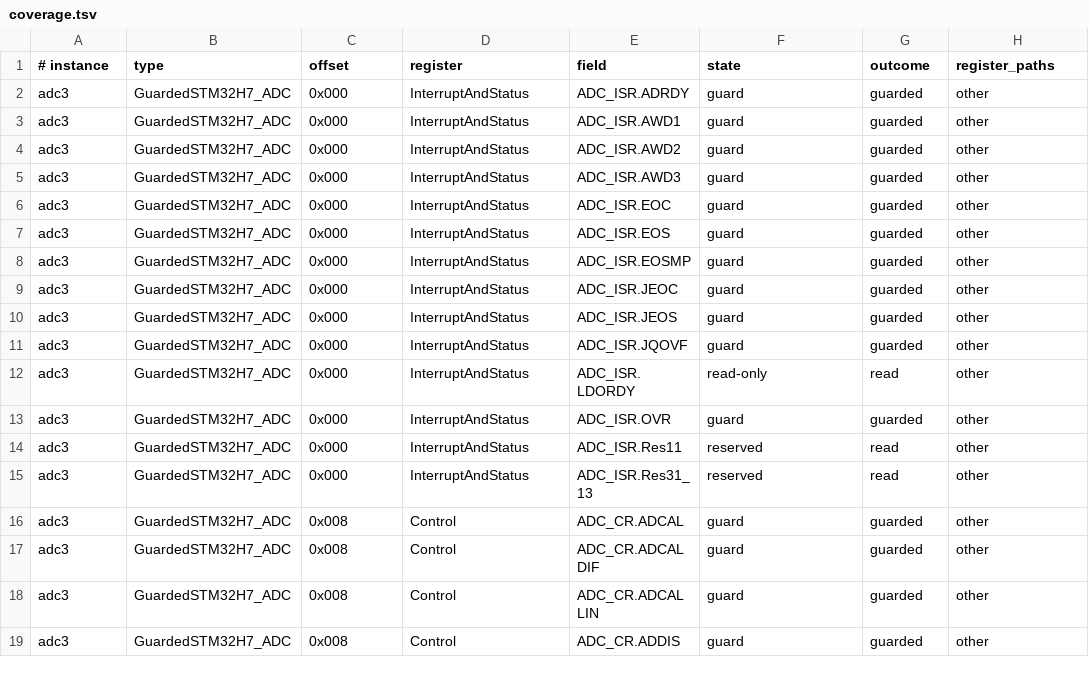
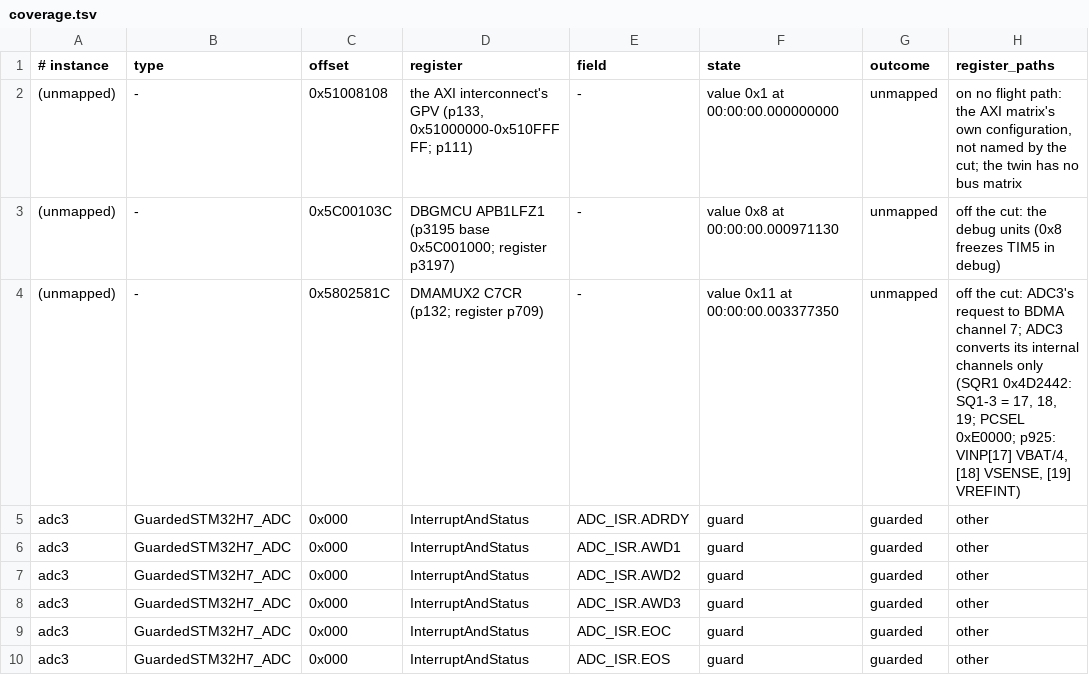
Before and after one commit to ClearForge-LLC/tviburi, a TSV file: spike/1206/data/branch/coverage.tsv, drawn as a sheet; only a part is shown; the shorter side is filled out with more unchanged rows; the diff names each change by its address in the sheet, - before the commit and + after, or states it on an @@ line.

```diff
--- a/spike/1206/data/branch/coverage.tsv
+++ b/spike/1206/data/branch/coverage.tsv
+row 2: (unmapped) | - | 0x51008108 | the AXI interconnect's GPV (p133, 0x51000000-0x510FFFFF; p111) | - | value 0x1 at 00:00:00.000000000 | unmapped | on no flight path: the AXI matrix's own configuration, not named by the cut; the twin has no bus matrix
+row 3: (unmapped) | - | 0x5C00103C | DBGMCU APB1LFZ1 (p3195 base 0x5C001000; register p3197) | - | value 0x8 at 00:00:00.000971130 | unmapped | off the cut: the debug units (0x8 freezes TIM5 in debug)
+row 4: (unmapped) | - | 0x5802581C | DMAMUX2 C7CR (p132; register p709) | - | value 0x11 at 00:00:00.003377350 | unmapped | off the cut: ADC3's request to BDMA channel 7; ADC3 converts its internal channels only (SQR1 0x4D2442: SQ1-3 = 17, 18, 19; PCSEL 0xE0000; p925: VINP[17] VBAT/4, [18] VSENSE, [19] VREFINT)
```
Also changed, not shown: spike/1206/data/main-8e15435/coverage.tsv, spike/1206/data/readings.tsv, 7 other files.
